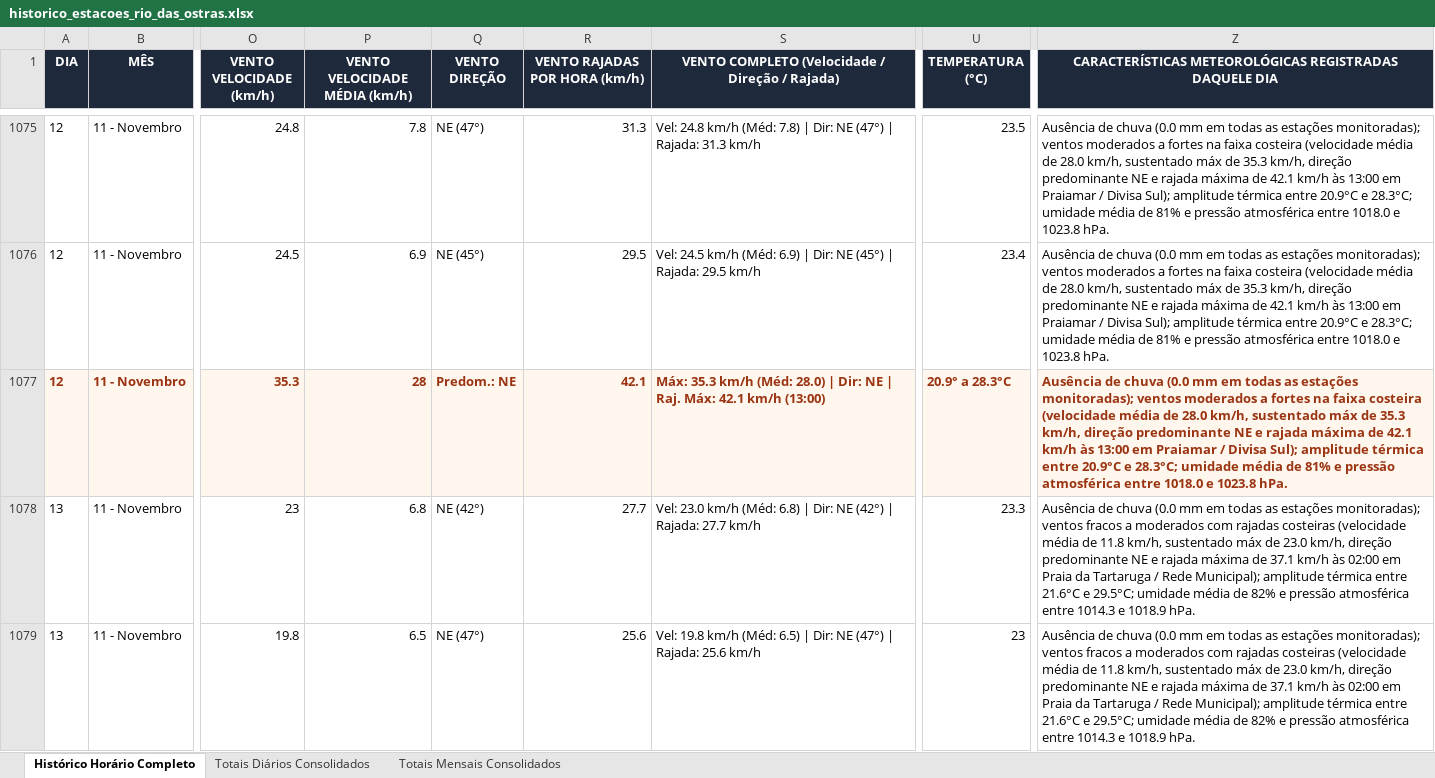
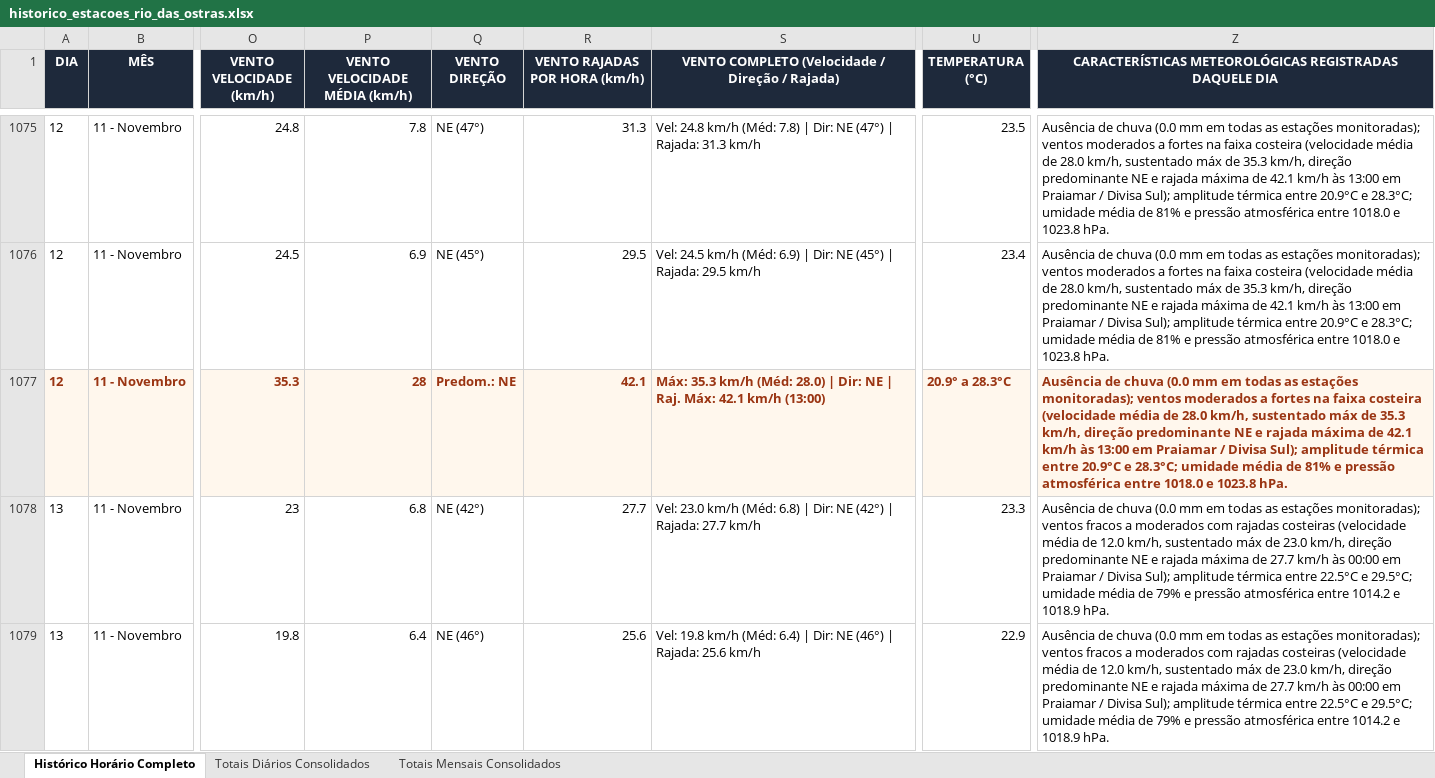
Before and after one commit to deborapessanha94-netizen/tempo-rio-das-ostras, an Excel workbook: docs/historico_estacoes_rio_das_ostras.xlsx, sheet Histórico Horário Completo, drawn as a sheet; only a part is shown, gaps mark what is left out; values as stored, in another font and other column widths than the file's, no borders; the diff covers the shown part only; the diff names each change by its address in the sheet, - before the commit and + after, or states it on an @@ line.

```diff
--- a/docs/historico_estacoes_rio_das_ostras.xlsx (sheet Histórico Horário Completo)
+++ b/docs/historico_estacoes_rio_das_ostras.xlsx (sheet Histórico Horário Completo)
-Z1078:Z1079: …média de 11.8 km/h, sustentado máx de 23.0 km/h, direção predominante NE e rajada máxima de 37.1 km/h às 02:00 em Praia da Tartaruga / Rede Municipal); amplitude térmica entre 21.6°C e 29.5°C; umidade média de 82% e pressão atmosférica entre 1014.3 e 1018.9…
+Z1078:Z1079: …média de 12.0 km/h, sustentado máx de 23.0 km/h, direção predominante NE e rajada máxima de 27.7 km/h às 00:00 em Praiamar / Divisa Sul); amplitude térmica entre 22.5°C e 29.5°C; umidade média de 79% e pressão atmosférica entre 1014.2 e 1018.9…
-P1079 (VENTO VELOCIDADE MÉDIA (km/h)): 6.5
+P1079 (VENTO VELOCIDADE MÉDIA (km/h)): 6.4
-Q1079 (VENTO DIREÇÃO): NE (47°)
+Q1079 (VENTO DIREÇÃO): NE (46°)
-S1079: …km/h (Méd: 6.5) | Dir: NE (47°) | Rajada:…
+S1079: …km/h (Méd: 6.4) | Dir: NE (46°) | Rajada:…
-U1079 (TEMPERATURA (°C)): 23
+U1079 (TEMPERATURA (°C)): 22.9
```
Also changed, not shown: 2 added rows and 74 edited cells elsewhere in this sheet, sheet Totais Diários Consolidados, 24 other files.
